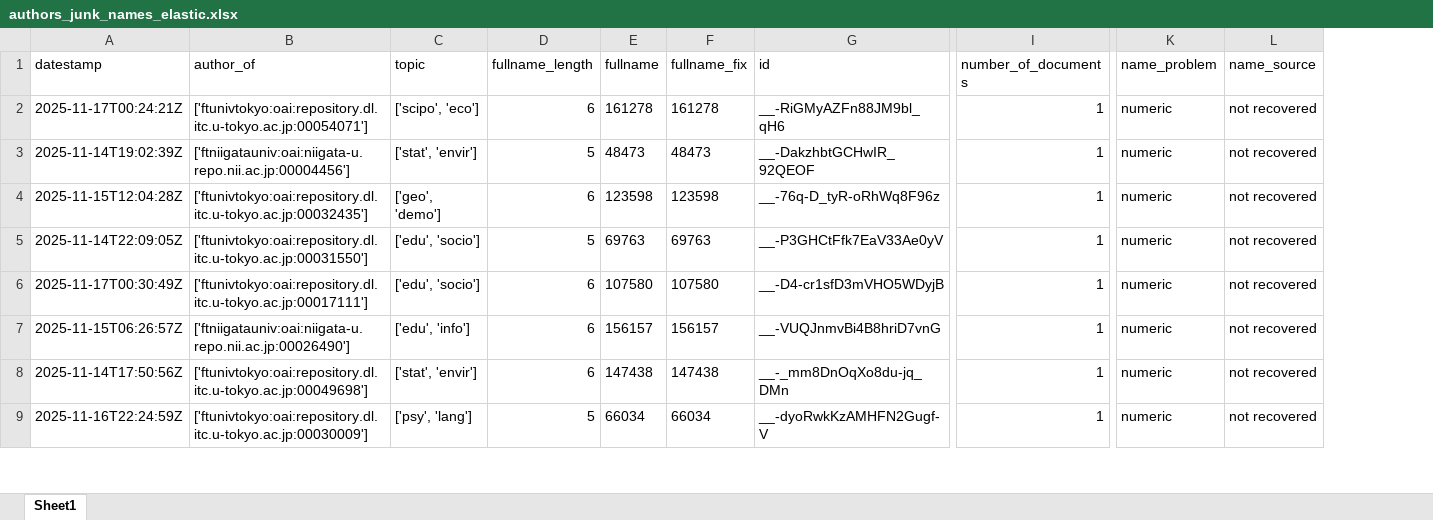
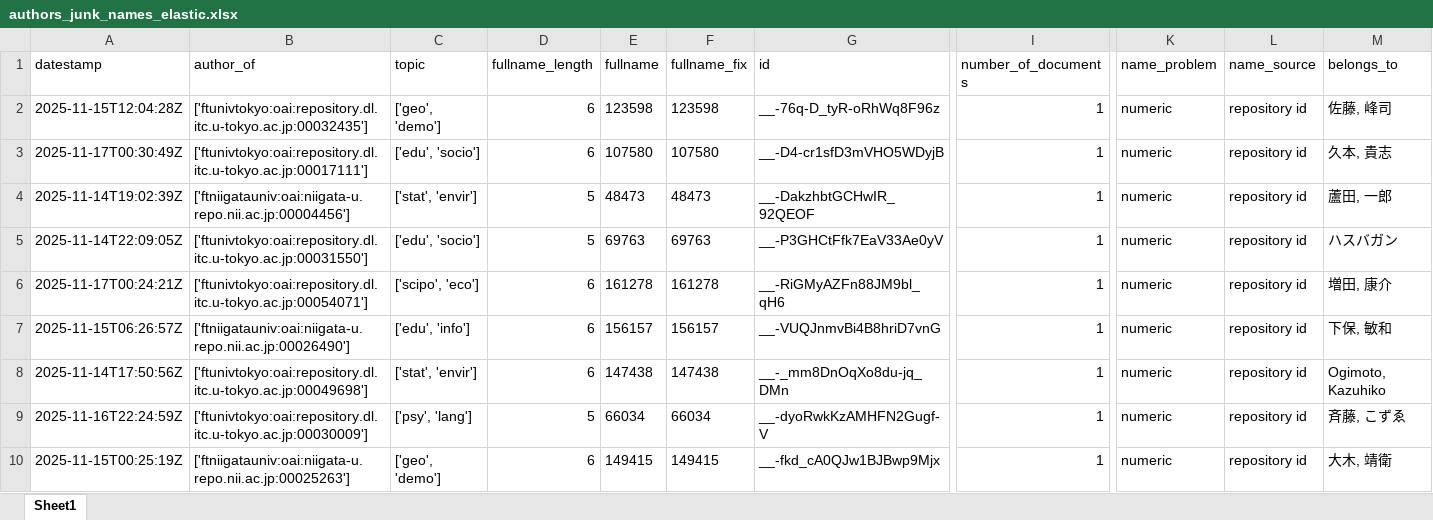
Before and after one commit to e-sdf/lumen-metadata-t43, an Excel workbook: data/output/authors_junk_names_elastic.xlsx, sheet Sheet1, drawn as a sheet; only a part is shown, gaps mark what is left out; values as stored, in another font and other column widths than the file's, no borders; removed rows and columns are numbered as before the commit, all else as after; rows hold the shown columns only; the diff covers the shown part only; the diff names each change by its address in the sheet, - before the commit and + after, or states it on an @@ line.

Commit message:
feat:improved empty names strategy

```diff
--- a/data/output/authors_junk_names_elastic.xlsx (sheet Sheet1)
+++ b/data/output/authors_junk_names_elastic.xlsx (sheet Sheet1)
+column M (belongs_to), row 2: 佐藤, 峰司; rows 4-9: 蘆田, 一郎 | ハスバガン | 増田, 康介 | 下保, 敏和 | Ogimoto, Kazuhiko | 斉藤, こずゑ
-A2 (datestamp): 2025-11-17T00:24:21Z
+A2 (datestamp): 2025-11-15T12:04:28Z
-B2 (author_of): ['ftunivtokyo:oai:repository.dl.itc.u-tokyo.ac.jp:00054071']
+B2 (author_of): ['ftunivtokyo:oai:repository.dl.itc.u-tokyo.ac.jp:00032435']
-C2 (topic): ['scipo', 'eco']
+C2 (topic): ['geo', 'demo']
-E2 (fullname): 161278
+E2 (fullname): 123598
-F2 (fullname_fix): 161278
+F2 (fullname_fix): 123598
-G2 (id): __-RiGMyAZFn88JM9bl_qH6
+G2 (id): __-76q-D_tyR-oRhWq8F96z
-L2 (name_source): not recovered
+L2 (name_source): repository id
+row 3: 2025-11-17T00:30:49Z | ['ftunivtokyo:oai:repository.dl.itc.u-tokyo.ac.jp:00017111'] | ['edu', 'socio'] | 6 | 107580 | 107580 | __-D4-cr1sfD3mVHO5WDyjB | 1 | numeric | repository id | 久本, 貴志
-L4 (name_source): not recovered
+L4 (name_source): repository id
-row 4: 2025-11-15T12:04:28Z | ['ftunivtokyo:oai:repository.dl.itc.u-tokyo.ac.jp:00032435'] | ['geo', 'demo'] | 6 | 123598 | 123598 | __-76q-D_tyR-oRhWq8F96z | 1 | numeric | not recovered
-L5:L9 (name_source): not recovered
+L5:L9 (name_source): repository id
-A6 (datestamp): 2025-11-17T00:30:49Z
+A6 (datestamp): 2025-11-17T00:24:21Z
-B6 (author_of): ['ftunivtokyo:oai:repository.dl.itc.u-tokyo.ac.jp:00017111']
+B6 (author_of): ['ftunivtokyo:oai:repository.dl.itc.u-tokyo.ac.jp:00054071']
-C6 (topic): ['edu', 'socio']
+C6 (topic): ['scipo', 'eco']
-E6 (fullname): 107580
+E6 (fullname): 161278
-F6 (fullname_fix): 107580
+F6 (fullname_fix): 161278
-G6 (id): __-D4-cr1sfD3mVHO5WDyjB
+G6 (id): __-RiGMyAZFn88JM9bl_qH6
+row 10: 2025-11-15T00:25:19Z | ['ftniigatauniv:oai:niigata-u.repo.nii.ac.jp:00025263'] | ['geo', 'demo'] | 6 | 149415 | 149415 | __-fkd_cA0QJw1BJBwp9Mjx | 1 | numeric | repository id | 大木, 靖衛
```
Also changed, not shown: other rows of this sheet, data/output/authors_disambiguation_cluster_elastic.xlsx, data/output/authors_empty_names_elastic.xlsx, 5 other files.
